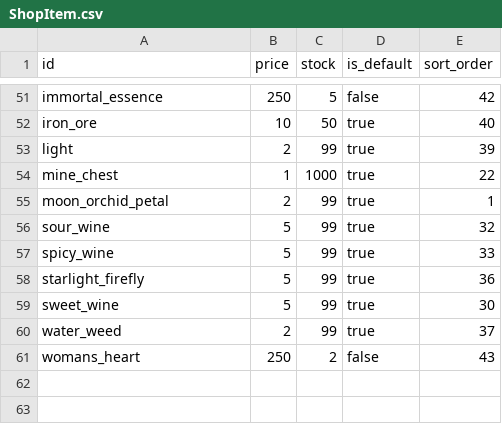
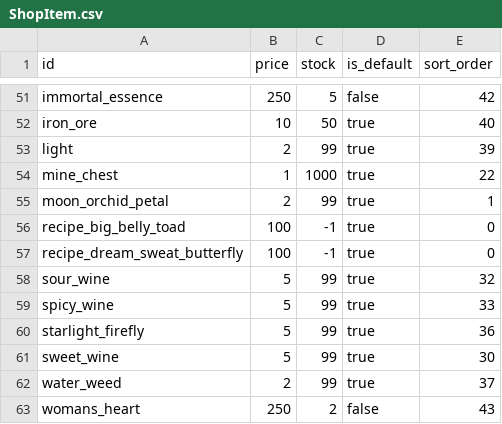
Before and after one commit to VipPro67/GuWorld, a CSV file: backend/cmd/server/data/ShopItem.csv, drawn as a sheet; only a part is shown, gaps mark what is left out; the diff names each change by its address in the sheet, - before the commit and + after, or states it on an @@ line.

```diff
--- a/backend/cmd/server/data/ShopItem.csv
+++ b/backend/cmd/server/data/ShopItem.csv
+row 56: recipe_big_belly_toad | 100 | -1 | true | 0
+row 57: recipe_dream_sweat_butterfly | 100 | -1 | true | 0
```
Also changed, not shown: backend/cmd/server/data/Gu.csv, backend/cmd/server/data/MonsterSpawn.csv, 26 other files.
